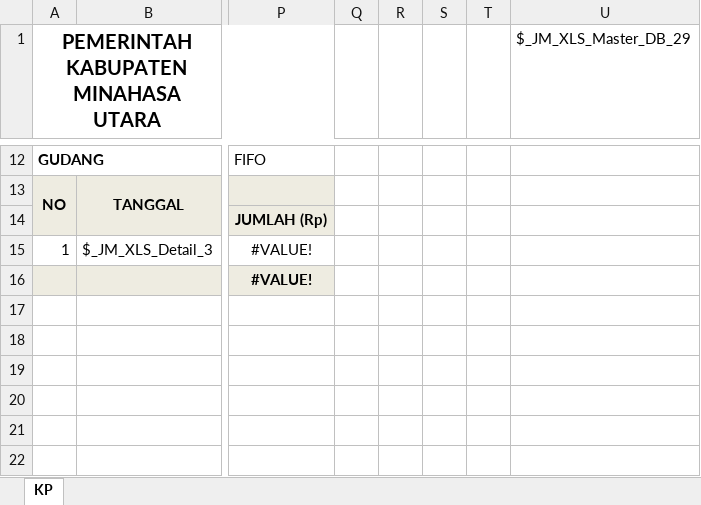
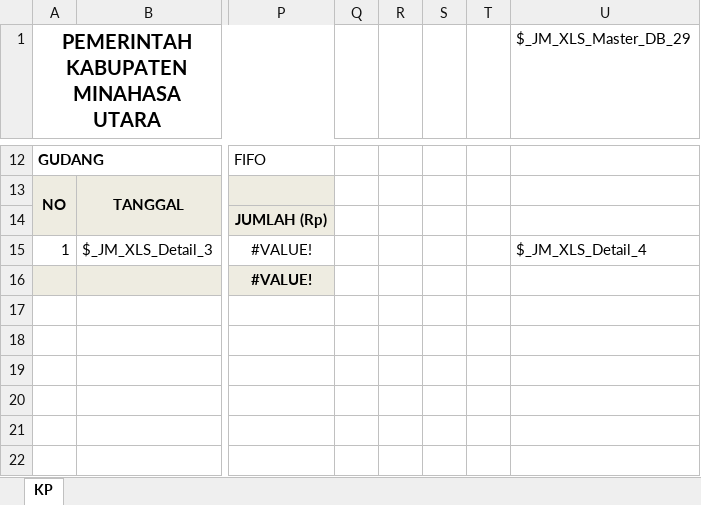
Before and after one commit to jmo0612/Persediaan-PC, an Excel workbook: src/main/resources/raw/kartu_persediaan.xlsx, sheet KP, drawn as a sheet; only a part is shown, gaps mark what is left out; values as stored, in another font and other column widths than the file's, no borders; charts and pictures not drawn; the diff names each change by its address in the sheet, - before the commit and + after, or states it on an @@ line.

```diff
--- a/src/main/resources/raw/kartu_persediaan.xlsx (sheet KP)
+++ b/src/main/resources/raw/kartu_persediaan.xlsx (sheet KP)
-U15 ($_JM_XLS_Master_DB_29): (empty)
+U15 ($_JM_XLS_Master_DB_29): $_JM_XLS_Detail_4
```
Also changed, not shown: _appData/kartu_persediaan_jadi.xlsx, 2 other files.
